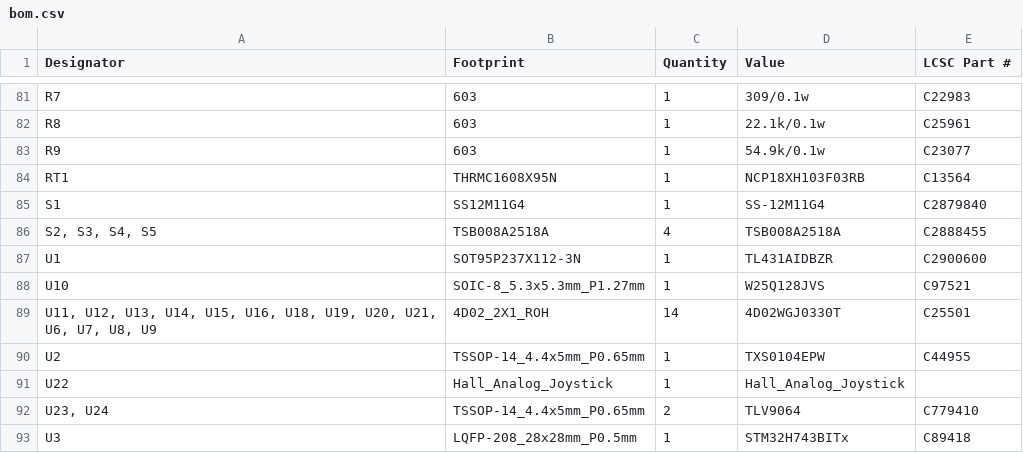
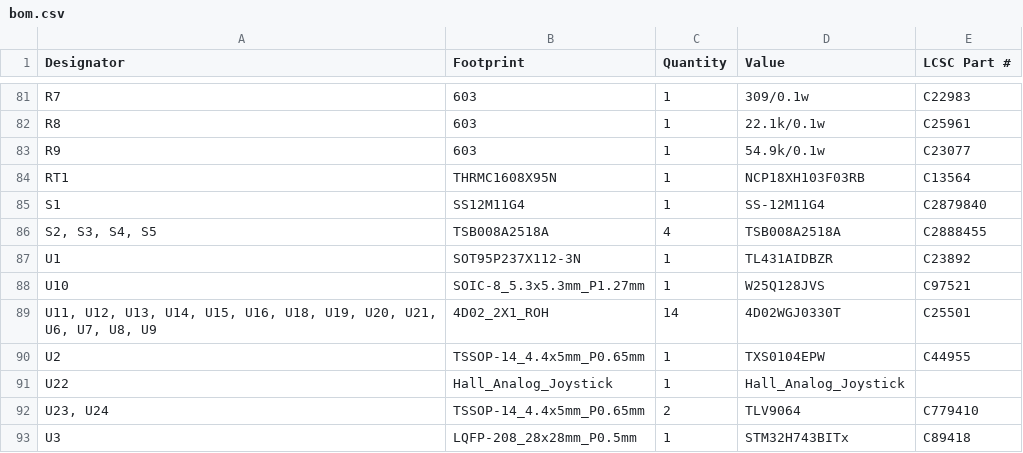
Before and after one commit to jojae38/bldc_motor_controller, a CSV file: 1.hardware/production/bom.csv, drawn as a sheet; only a part is shown, gaps mark what is left out.

```diff
--- a/1.hardware/production/bom.csv
+++ b/1.hardware/production/bom.csv
@@ -86,3 +86,3 @@ S1,SS12M11G4,1,SS-12M11G4,C2879840
 "S2, S3, S4, S5",TSB008A2518A,4,TSB008A2518A,C2888455
-U1,SOT95P237X112-3N,1,TL431AIDBZR,C2900600
+U1,SOT95P237X112-3N,1,TL431AIDBZR,C23892
 U10,SOIC-8_5.3x5.3mm_P1.27mm,1,W25Q128JVS,C97521
```
Also changed, not shown: 1.hardware/production/positions.csv, 1.hardware/production/새 폴더/bom.csv, 23 other files.
